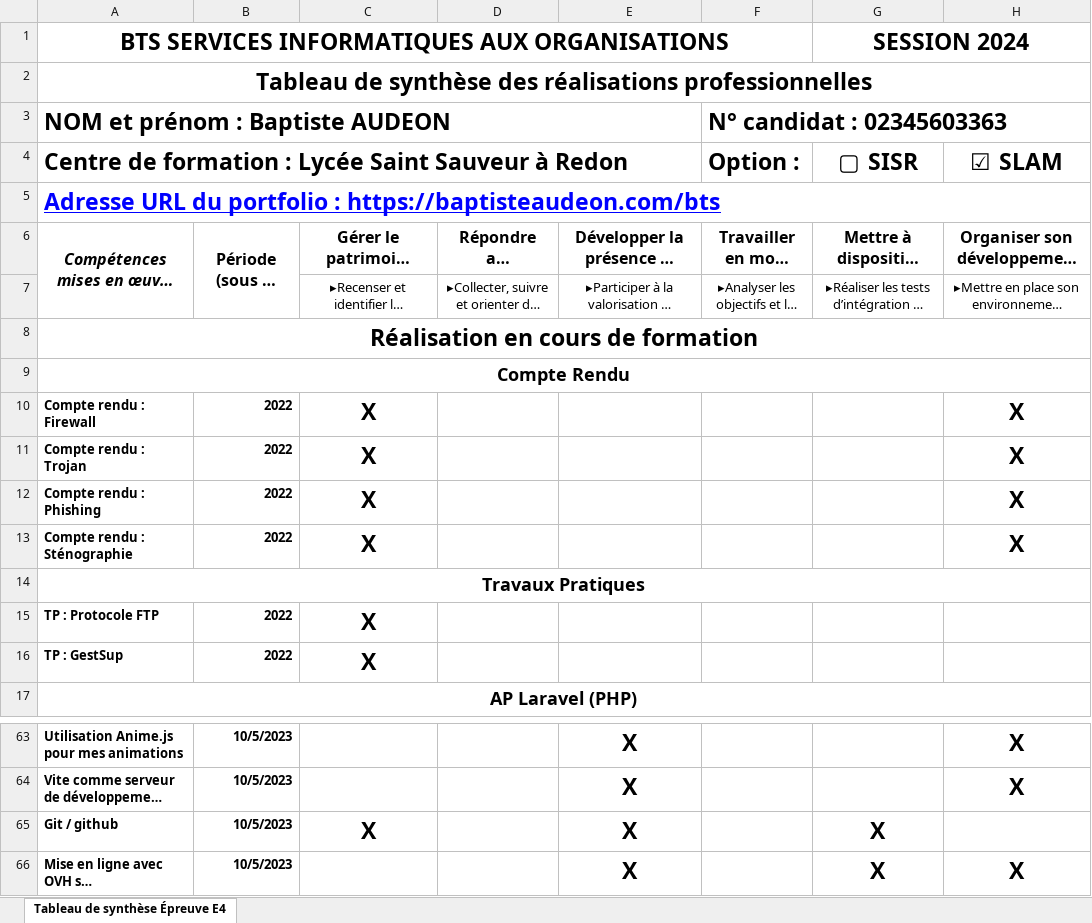
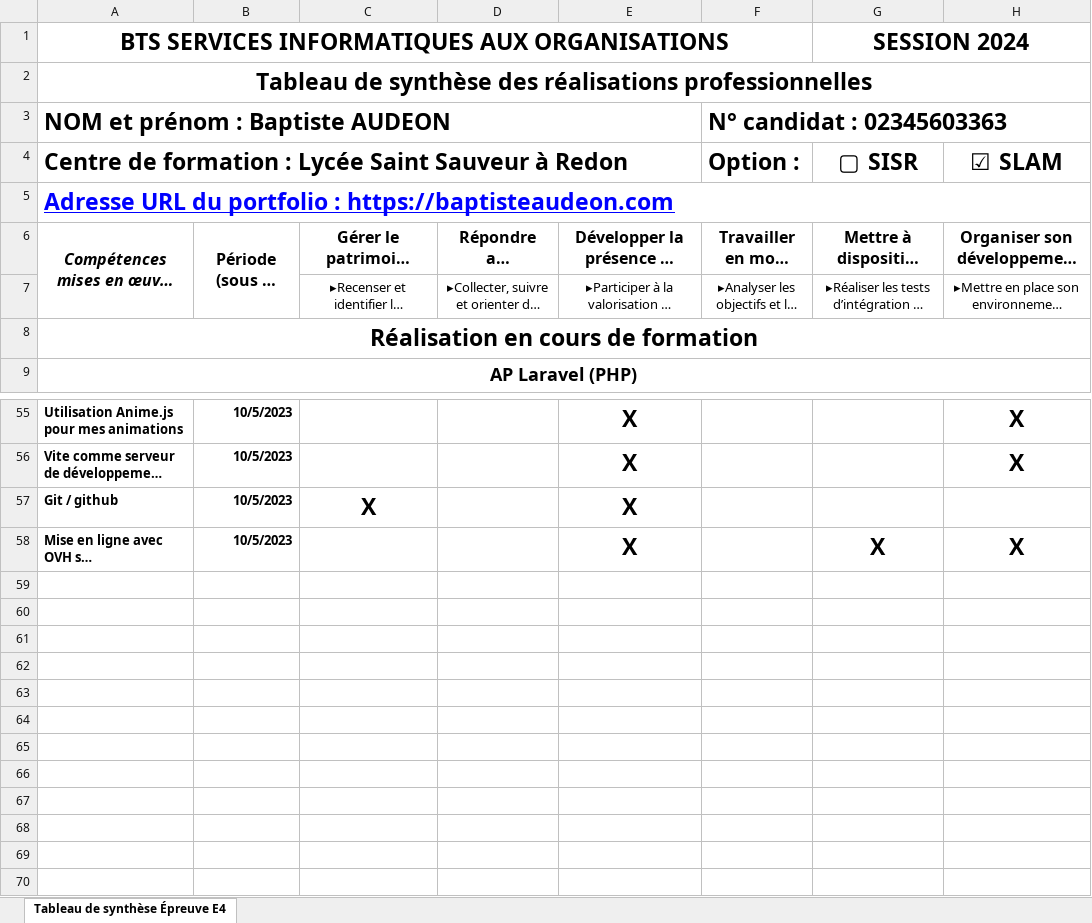
Before and after one commit to Tizba44/Portefolio_TizbaV2, an Excel workbook: src/assets/img/baptiste AUDEON.xlsx, sheet Tableau de synthèse Épreuve E4, drawn as a sheet; only a part is shown, gaps mark what is left out; long unchanged cells end in …; values as stored, in another font and other column widths than the file's, no borders; removed rows and columns are numbered as before the commit, all else as after; the diff names each change by its address in the sheet, - before the commit and + after, or states it on an @@ line.

```diff
--- a/src/assets/img/baptiste AUDEON.xlsx (sheet Tableau de synthèse Épreuve E4)
+++ b/src/assets/img/baptiste AUDEON.xlsx (sheet Tableau de synthèse Épreuve E4)
-A5: …portfolio : https://baptisteaudeon.com/bts
+A5: …portfolio : https://baptisteaudeon.com
-row 9: Compte Rendu
-row 10: Compte rendu : Firewall | 2022 | X |  |  |  |  | X
-row 11: Compte rendu : Trojan | 2022 | X |  |  |  |  | X
-row 12: Compte rendu : Phishing | 2022 | X |  |  |  |  | X
-row 13: Compte rendu : Sténographie | 2022 | X |  |  |  |  | X
-row 14: Travaux Pratiques
-row 15: TP : Protocole FTP | 2022 | X
-row 16: TP : GestSup | 2022 | X
-G57 (▢ SISR): X
+G57 (▢ SISR): (empty)
```
Also changed, not shown: 24 other files.
